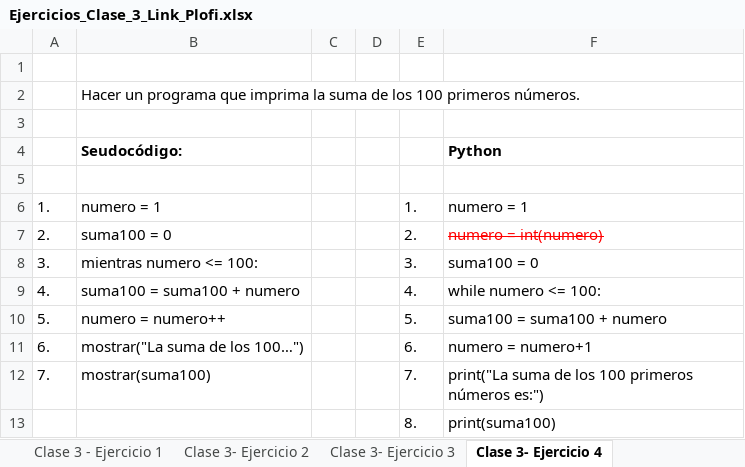
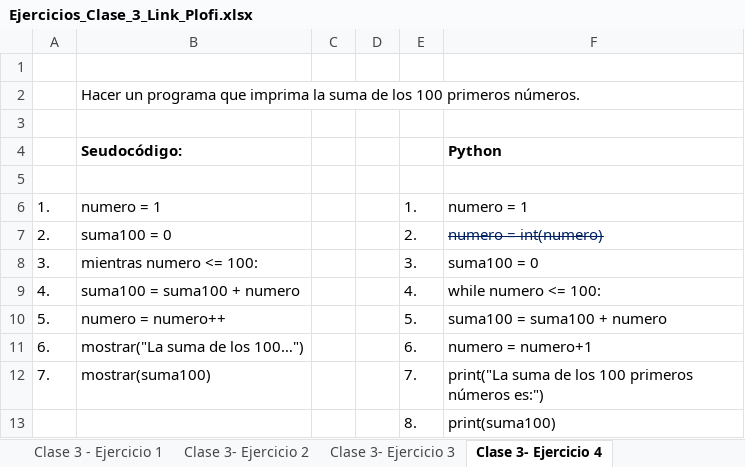
Before and after one commit to Plofi/Tareas, an Excel workbook: Ejercicios_Clase_3_Link_Plofi.xlsx, sheet Clase 3- Ejercicio 4, drawn as a sheet; values as stored, in another font and other column widths than the file's, no borders; the diff names each change by its address in the sheet, - before the commit and + after, or states it on an @@ line.

Commit message:
Agrego correcciones clase 3

```diff
--- a/Ejercicios_Clase_3_Link_Plofi.xlsx (sheet Clase 3- Ejercicio 4)
+++ b/Ejercicios_Clase_3_Link_Plofi.xlsx (sheet Clase 3- Ejercicio 4)
-F7 text colour: #FF0000
+F7 text colour: #002060
```
Also changed, not shown: sheet Clase 3- Ejercicio 14, sheet Clase 3- Ejercicio 7, sheet Clase 3 - Ejercicio 1, sheet Clase 3- Ejercicio 2, sheet Clase 3- Ejercicio 3, 4 other files.
